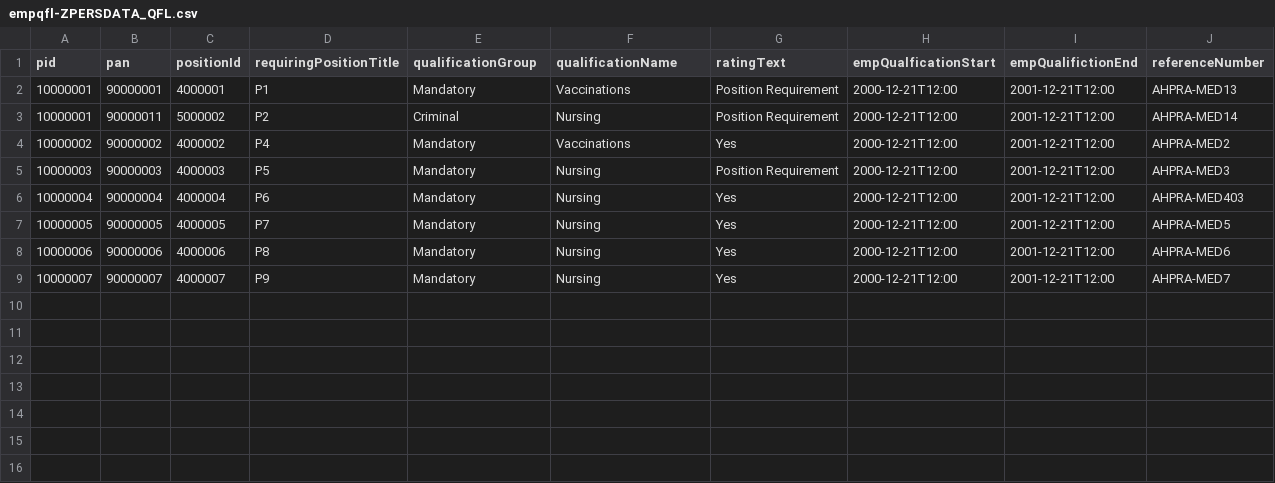
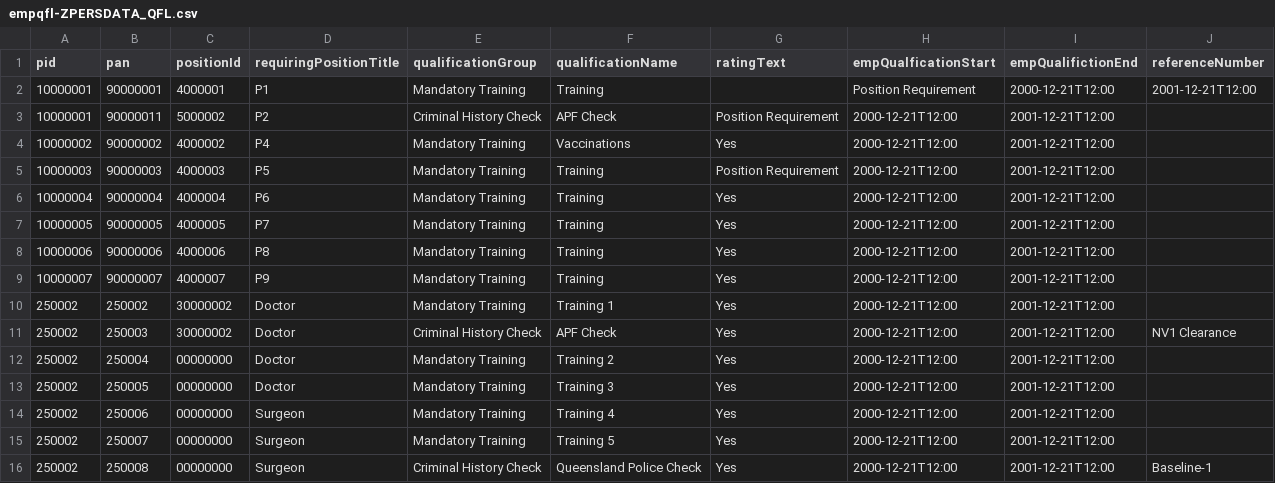
Before and after one commit to shahidla/DAP, a CSV file: QH/srv/external/data/empqfl-ZPERSDATA_QFL.csv, drawn as a sheet.

```diff
--- a/QH/srv/external/data/empqfl-ZPERSDATA_QFL.csv
+++ b/QH/srv/external/data/empqfl-ZPERSDATA_QFL.csv
@@ -1,9 +1,16 @@
 pid,pan,positionId,requiringPositionTitle,qualificationGroup,qualificationName,ratingText,empQualficationStart,empQualifictionEnd,referenceNumber
-10000001,90000001,4000001,P1,Mandatory, Vaccinations,Position Requirement,2000-12-21T12:00,2001-12-21T12:00,AHPRA-MED13
-10000001,90000011,5000002,P2,Criminal, Nursing,Position Requirement,2000-12-21T12:00,2001-12-21T12:00,AHPRA-MED14
-10000002,90000002,4000002,P4,Mandatory, Vaccinations,Yes,2000-12-21T12:00,2001-12-21T12:00,AHPRA-MED2
-10000003,90000003,4000003,P5,Mandatory, Nursing,Position Requirement,2000-12-21T12:00,2001-12-21T12:00,AHPRA-MED3
-10000004,90000004,4000004,P6,Mandatory, Nursing,Yes,2000-12-21T12:00,2001-12-21T12:00,AHPRA-MED403
-10000005,90000005,4000005,P7,Mandatory, Nursing,Yes,2000-12-21T12:00,2001-12-21T12:00,AHPRA-MED5
-10000006,90000006,4000006,P8,Mandatory, Nursing,Yes,2000-12-21T12:00,2001-12-21T12:00,AHPRA-MED6
-10000007,90000007,4000007,P9,Mandatory, Nursing,Yes,2000-12-21T12:00,2001-12-21T12:00,AHPRA-MED7
+10000001,90000001,4000001,P1,Mandatory Training, Training,,Position Requirement,2000-12-21T12:00,2001-12-21T12:00
+10000001,90000011,5000002,P2,Criminal History Check, APF Check,Position Requirement,2000-12-21T12:00,2001-12-21T12:00
+10000002,90000002,4000002,P4,Mandatory Training, Vaccinations,Yes,2000-12-21T12:00,2001-12-21T12:00
+10000003,90000003,4000003,P5,Mandatory Training, Training,Position Requirement,2000-12-21T12:00,2001-12-21T12:00
+10000004,90000004,4000004,P6,Mandatory Training, Training,Yes,2000-12-21T12:00,2001-12-21T12:00
+10000005,90000005,4000005,P7,Mandatory Training, Training,Yes,2000-12-21T12:00,2001-12-21T12:00
+10000006,90000006,4000006,P8,Mandatory Training, Training,Yes,2000-12-21T12:00,2001-12-21T12:00
+10000007,90000007,4000007,P9,Mandatory Training, Training,Yes,2000-12-21T12:00,2001-12-21T12:00
+250002,250002,30000002,Doctor,Mandatory Training, Training 1,Yes,2000-12-21T12:00,2001-12-21T12:00
+250002,250003,30000002,Doctor,Criminal History Check, APF Check,Yes,2000-12-21T12:00,2001-12-21T12:00, NV1 Clearance
+250002,250004,00000000,Doctor,Mandatory Training, Training 2,Yes,2000-12-21T12:00,2001-12-21T12:00
+250002,250005,00000000,Doctor,Mandatory Training, Training 3,Yes,2000-12-21T12:00,2001-12-21T12:00
+250002,250006,00000000,Surgeon,Mandatory Training, Training 4,Yes,2000-12-21T12:00,2001-12-21T12:00
+250002,250007,00000000,Surgeon,Mandatory Training, Training 5,Yes,2000-12-21T12:00,2001-12-21T12:00
+250002,250008,00000000,Surgeon,Criminal History Check, Queensland Police Check,Yes,2000-12-21T12:00,2001-12-21T12:00,Baseline-1
```
Also changed, not shown: QH/srv/external/data/zhr_person_extn_srv-PersonIdentitySet.csv, QH/srv/external/data/zhr_person_extn_srv-PersonProfleQualificationsSet.csv, 4 other files.
